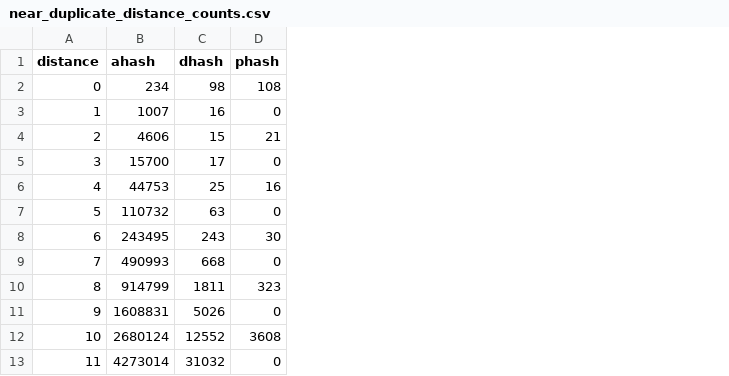
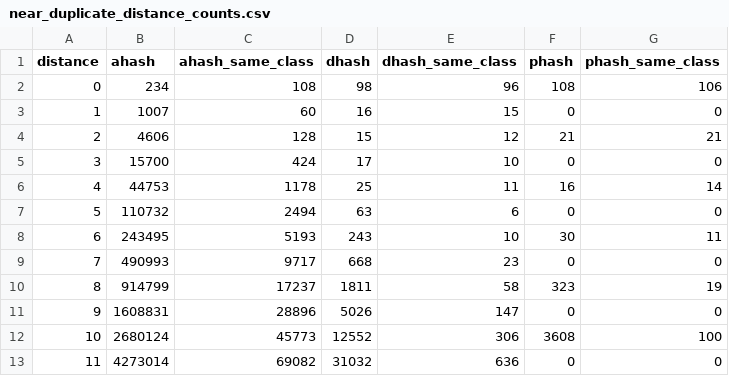
Before and after one commit to DaheeMATTANA/image-dataset-audit, a CSV file: reports/near_duplicate_distance_counts.csv, drawn as a sheet; only a part is shown; the diff names each change by its address in the sheet, - before the commit and + after, or states it on an @@ line.

Commit message:
Count same-class pairs per Hamming distance

```diff
--- a/reports/near_duplicate_distance_counts.csv
+++ b/reports/near_duplicate_distance_counts.csv
+column C (ahash_same_class), rows 2-13: 108 | 60 | 128 | 424 | 1178 | 2494 | 5193 | 9717 | 17237 | 28896 | 45773 | 69082
+column E (dhash_same_class), rows 2-13: 96 | 15 | 12 | 10 | 11 | 6 | 10 | 23 | 58 | 147 | 306 | 636
+column G (phash_same_class), rows 2-13: 106 | 0 | 21 | 0 | 14 | 0 | 11 | 0 | 19 | 0 | 100 | 0
```
Also changed, not shown: 2 other files.
